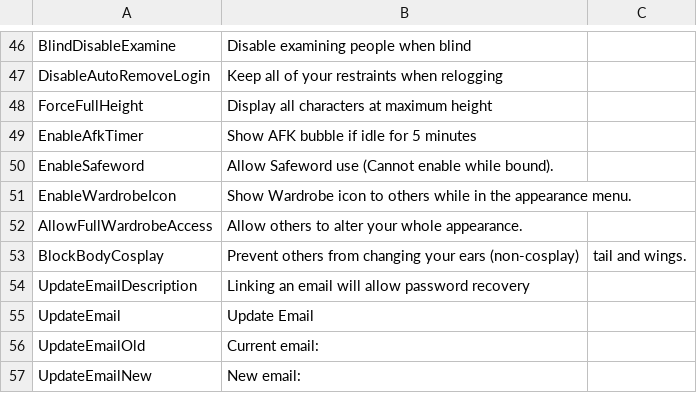
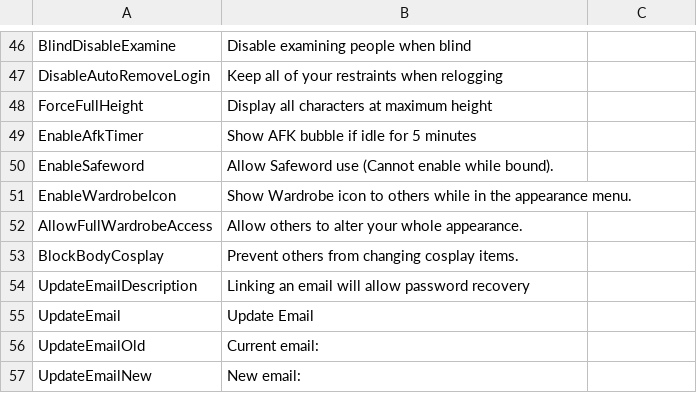
Before and after one commit to SandrineBC/Bondage-College, a CSV file: BondageClub/Screens/Character/Preference/Text_Preference.csv, drawn as a sheet; only a part is shown, gaps mark what is left out.

Commit message:
Revert "Hair accessories 1 as cosplay"
This reverts commit bc79eb91f1e41472b36b6ad8fd8704798eea9c80.

```diff
--- a/BondageClub/Screens/Character/Preference/Text_Preference.csv
+++ b/BondageClub/Screens/Character/Preference/Text_Preference.csv
@@ -52,3 +52,3 @@ EnableWardrobeIcon, Show Wardrobe icon to others while in the appearance menu.
 AllowFullWardrobeAccess,Allow others to alter your whole appearance.
-BlockBodyCosplay,Prevent others from changing your ears (non-cosplay), tail and wings.
+BlockBodyCosplay,Prevent others from changing cosplay items.
 UpdateEmailDescription,Linking an email will allow password recovery
```
Also changed, not shown: BondageClub/Assets/Female3DCG/Female3DCG.csv, 1 other file.
